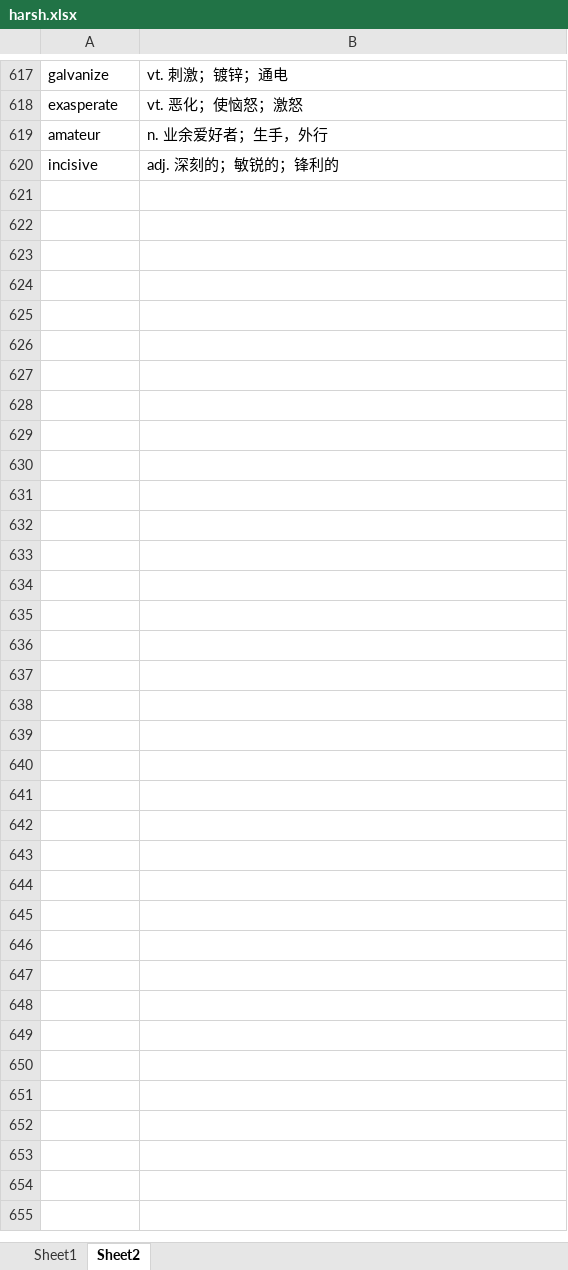
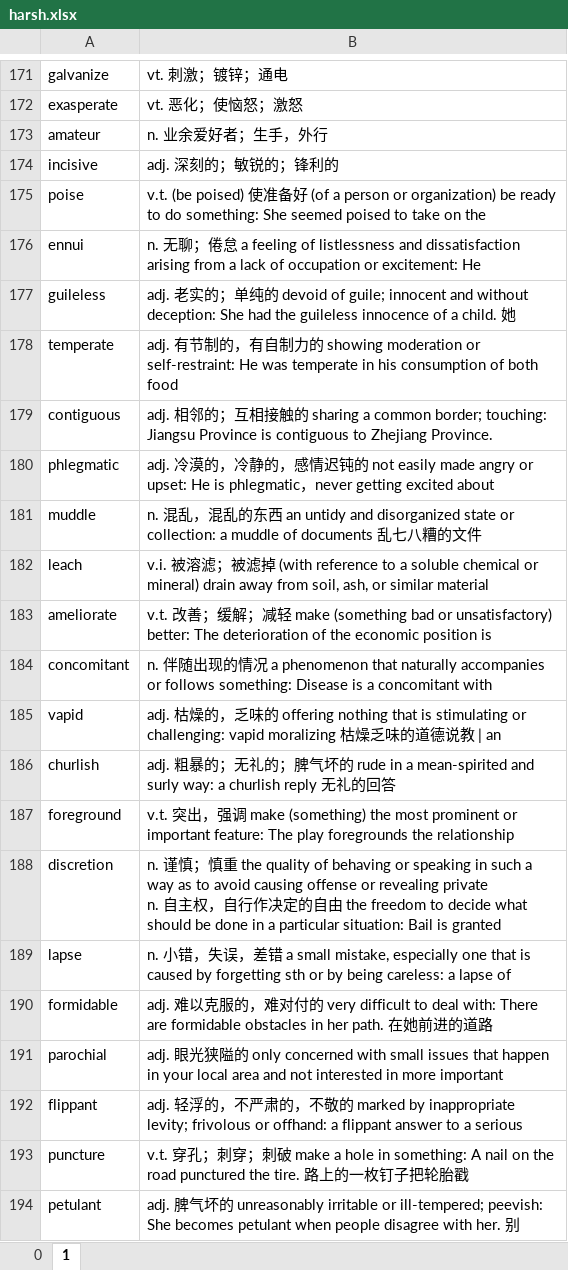
Before and after one commit to troyyxk/gre_resource, an Excel workbook: harsh.xlsx, sheet 1, drawn as a sheet; only a part is shown, gaps mark what is left out; values as stored, in another font and other column widths than the file's, no borders; 1 other sheet too large or unreadable and not compared; ↵ is a line break in a cell; the diff covers the shown part only; the diff names each change by its address in the sheet, - before the commit and + after, or states it on an @@ line.

```diff
--- a/harsh.xlsx (sheet 1)
+++ b/harsh.xlsx (sheet 1)
-sheet tab: Sheet1
+sheet tab: 0
-sheet tab: Sheet2
+sheet tab: 1
+row 175: poise | v.t. (be poised) 使准备好 (of a person or organization) be ready to do something: She seemed poised to take on the
+row 176: ennui | n. ⽆聊；倦怠 a feeling of listlessness and dissatisfaction arising from a lack of occupation or excitement: He
+row 177: guileless | adj. ⽼实的；单纯的 devoid of guile; innocent and without deception: She had the guileless innocence of a child. 她
+row 178: temperate | adj. 有节制的，有⾃制⼒的 showing moderation or self-restraint: He was temperate in his consumption of both food
+row 179: contiguous | adj. 相邻的；互相接触的 sharing a common border; touching: Jiangsu Province is contiguous to Zhejiang Province.
+row 180: phlegmatic | adj. 冷漠的，冷静的，感情迟钝的 not easily made angry or upset: He is phlegmatic，never getting excited about
+row 181: muddle | n. 混乱，混乱的东西 an untidy and disorganized state or collection: a muddle of documents 乱七⼋糟的⽂件
+row 182: leach | v.i. 被溶滤；被滤掉 (with reference to a soluble chemical or mineral) drain away from soil, ash, or similar material
+row 183: ameliorate | v.t. 改善；缓解；减轻 make (something bad or unsatisfactory) better: The deterioration of the economic position is
+row 184: concomitant | n. 伴随出现的情况 a phenomenon that naturally accompanies or follows something: Disease is a concomitant with
+row 185: vapid | adj. 枯燥的，乏味的 offering nothing that is stimulating or challenging: vapid moralizing 枯燥乏味的道德说教 | an
+row 186: churlish | adj. 粗暴的；⽆礼的；脾⽓坏的 rude in a mean-spirited and surly way: a churlish reply ⽆礼的回答
+row 187: foreground | v.t. 突出，强调 make (something) the most prominent or important feature: The play foregrounds the relationship
+row 188: discretion | n. 谨慎；慎重 the quality of behaving or speaking in such a way as to avoid causing offense or revealing private ↵ n. ⾃主权，⾃⾏作决定的⾃由 the freedom to decide what should be done in a particular situation: Bail is granted
+row 189: lapse | n. ⼩错，失误，差错 a small mistake, especially one that is caused by forgetting sth or by being careless: a lapse of
+row 190: formidable | adj. 难以克服的，难对付的 very difficult to deal with: There are formidable obstacles in her path. 在她前进的道路
+row 191: parochial | adj. 眼光狭隘的 only concerned with small issues that happen in your local area and not interested in more important
+row 192: flippant | adj. 轻浮的，不严肃的，不敬的 marked by inappropriate levity; frivolous or offhand: a flippant answer to a serious
+row 193: puncture | v.t. 穿孔；刺穿；刺破 make a hole in something: A nail on the road punctured the tire. 路上的⼀枚钉⼦把轮胎戳
+row 194: petulant | adj. 脾⽓坏的 unreasonably irritable or ill-tempered; peevish: She becomes petulant when people disagree with her. 别
```
Also changed, not shown: 171 added rows and 446 removed rows elsewhere in this sheet, 2 other files.
